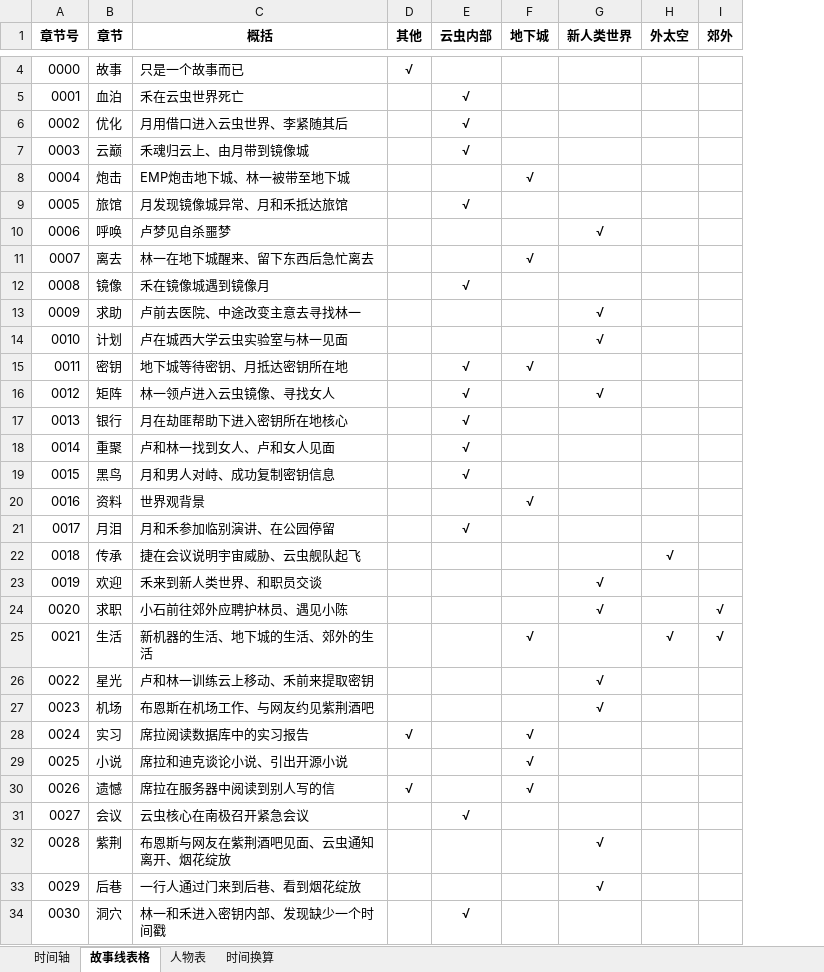
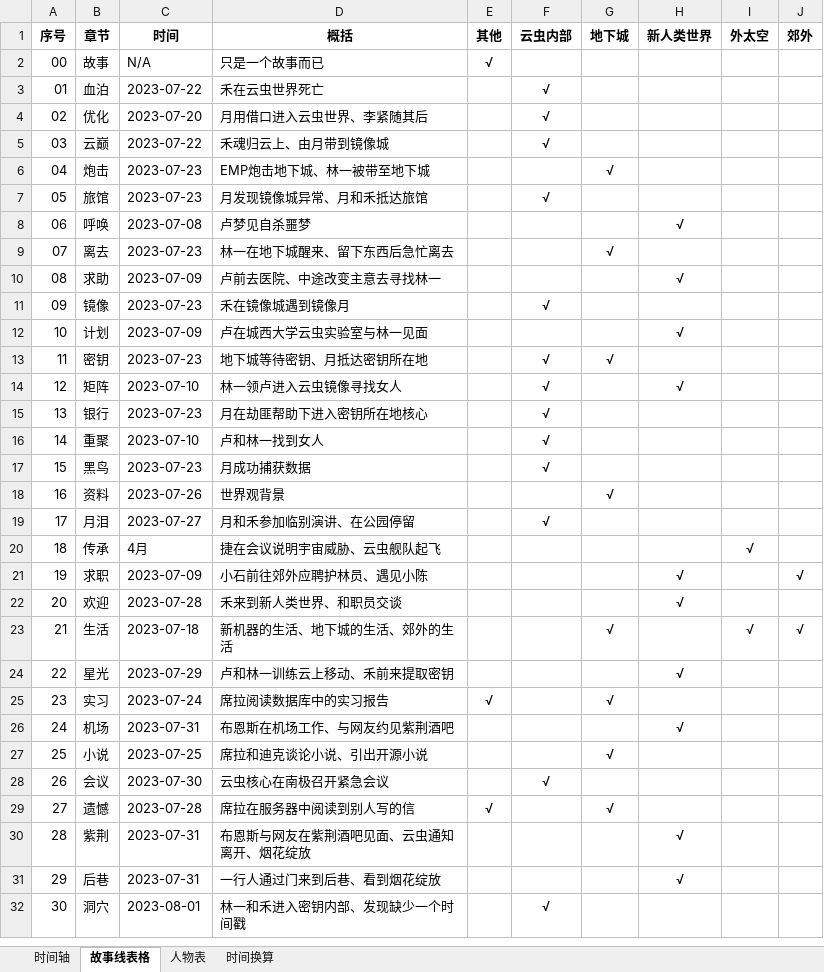
Before and after one commit to CaliFall/Causeless, an Excel workbook: 事出无因-表格.xlsx, sheet 故事线表格, drawn as a sheet; only a part is shown, gaps mark what is left out; values as stored, in another font and other column widths than the file's, no borders; removed rows and columns are numbered as before the commit, all else as after; the diff covers the shown part only; the diff names each change by its address in the sheet, - before the commit and + after, or states it on an @@ line.

```diff
--- a/事出无因-表格.xlsx (sheet 故事线表格)
+++ b/事出无因-表格.xlsx (sheet 故事线表格)
-column A (章节号), rows 4-12: 0000 | 0001 | 0002 | 0003 | 0004 | 0005 | 0006 | 0007 | 0008; rows 14-23: 0010 | 0011 | 0012 | 0013 | 0014 | 0015 | 0016 | 0017 | 0018 | 0019; rows 25-27: 0021 | 0022 | 0023; rows 29-30: 0025 | 0026; rows 32-34: 0028 | 0029 | 0030
+column A (序号), rows 2-9: 00 | 01 | 02 | 03 | 04 | 05 | 06 | 07; rows 11-20: 09 | 10 | 11 | 12 | 13 | 14 | 15 | 16 | 17 | 18; rows 22-24: 20 | 21 | 22; rows 26-27: 24 | 25; rows 29-32: 27 | 28 | 29 | 30
+column C (时间), rows 2-9: N/A | 2023-07-22 | 2023-07-20 | 2023-07-22 | 2023-07-23 | 2023-07-23 | 2023-07-08 | 2023-07-23; rows 11-20: 2023-07-23 | 2023-07-09 | 2023-07-23 | 2023-07-10 | 2023-07-23 | 2023-07-10 | 2023-07-23 | 2023-07-26 | 2023-07-27 | 4月; rows 22-24: 2023-07-28 | 2023-07-18 | 2023-07-29; rows 26-27: 2023-07-31 | 2023-07-25; rows 29-32: 2023-07-28 | 2023-07-31 | 2023-07-31 | 2023-08-01
@@ row 13 moved to row 10: 08 @@
-D14 (概括): 林一领卢进入云虫镜像、寻找女人
+D14 (概括): 林一领卢进入云虫镜像寻找女人
-D16 (概括): 卢和林一找到女人、卢和女人见面
+D16 (概括): 卢和林一找到女人
-D17 (概括): 月和男人对峙、成功复制密钥信息
+D17 (概括): 月成功捕获数据
@@ row 24 moved to row 21: 19 @@
@@ row 28 moved to row 25: 23 @@
@@ row 31 moved to row 28: 26 @@
```
Also changed, not shown: 14 removed rows, 2 moved rows and 1 edited cell elsewhere in this sheet, sheet 时间轴, 1 other file.
